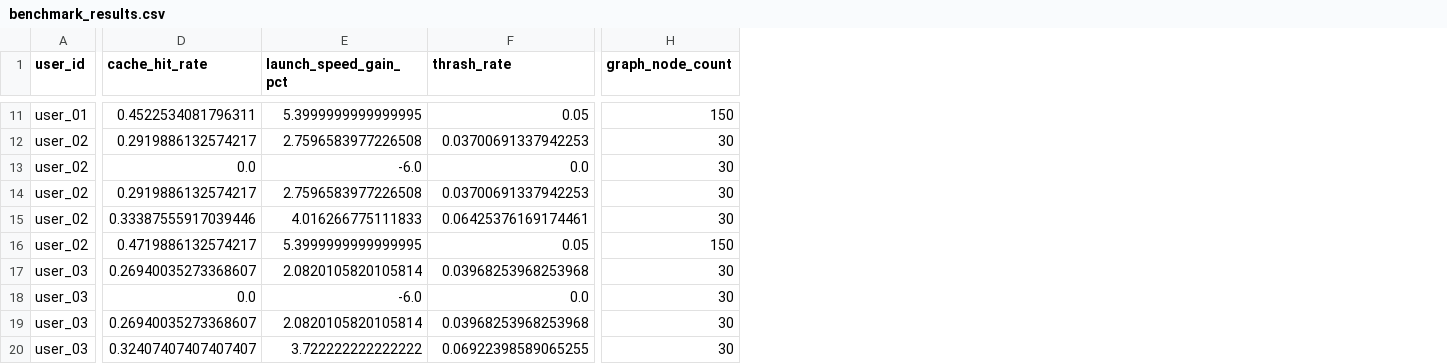
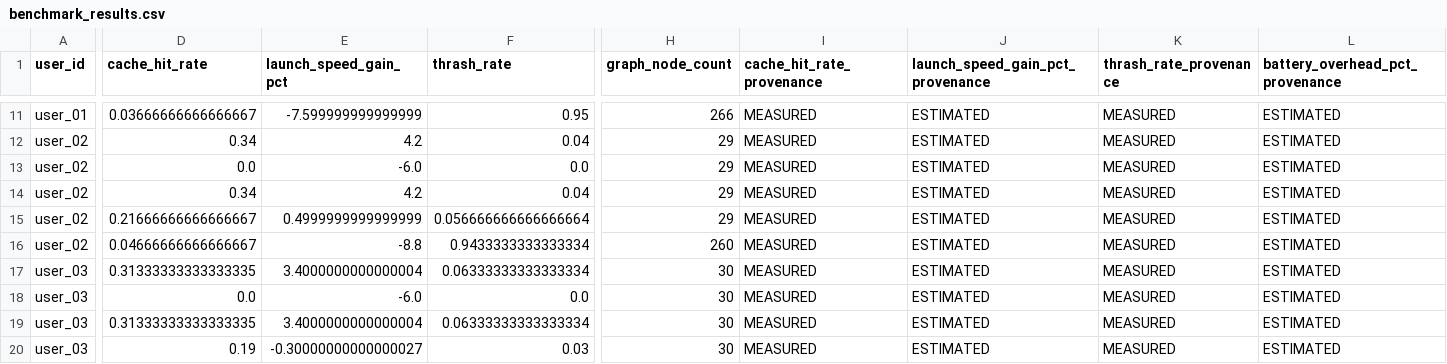
Before and after one commit to Jdepp007004/GraphMind, a CSV file: results/benchmark_results.csv, drawn as a sheet; only a part is shown, gaps mark what is left out; the diff covers the shown part only; the diff names each change by its address in the sheet, - before the commit and + after, or states it on an @@ line.

Commit message:
feat(metrics): add benchmark provenance and measurement tracking

```diff
--- a/results/benchmark_results.csv
+++ b/results/benchmark_results.csv
+column I (cache_hit_rate_provenance), rows 11-20: all MEASURED
+column J (launch_speed_gain_pct_provenance), rows 11-20: all ESTIMATED
+column K (thrash_rate_provenance), rows 11-20: all MEASURED
+column L (battery_overhead_pct_provenance), rows 11-20: all ESTIMATED
-D11 (cache_hit_rate): 0.4522534081796311
+D11 (cache_hit_rate): 0.03666666666666667
-E11 (launch_speed_gain_pct): 5.3999999999999995
+E11 (launch_speed_gain_pct): -7.599999999999999
-F11 (thrash_rate): 0.05
+F11 (thrash_rate): 0.95
-H11 (graph_node_count): 150
+H11 (graph_node_count): 266
-D12 (cache_hit_rate): 0.2919886132574217
+D12 (cache_hit_rate): 0.34
-E12 (launch_speed_gain_pct): 2.7596583977226508
+E12 (launch_speed_gain_pct): 4.2
-F12 (thrash_rate): 0.03700691337942253
+F12 (thrash_rate): 0.04
-H12:H15 (graph_node_count): 30
+H12:H15 (graph_node_count): 29
-D14 (cache_hit_rate): 0.2919886132574217
+D14 (cache_hit_rate): 0.34
-E14 (launch_speed_gain_pct): 2.7596583977226508
+E14 (launch_speed_gain_pct): 4.2
-F14 (thrash_rate): 0.03700691337942253
+F14 (thrash_rate): 0.04
-D15 (cache_hit_rate): 0.33387555917039446
+D15 (cache_hit_rate): 0.21666666666666667
-E15 (launch_speed_gain_pct): 4.016266775111833
+E15 (launch_speed_gain_pct): 0.4999999999999999
-F15 (thrash_rate): 0.06425376169174461
+F15 (thrash_rate): 0.056666666666666664
-D16 (cache_hit_rate): 0.4719886132574217
+D16 (cache_hit_rate): 0.04666666666666667
-E16 (launch_speed_gain_pct): 5.3999999999999995
+E16 (launch_speed_gain_pct): -8.8
-F16 (thrash_rate): 0.05
+F16 (thrash_rate): 0.9433333333333334
-H16 (graph_node_count): 150
+H16 (graph_node_count): 260
-D17 (cache_hit_rate): 0.26940035273368607
+D17 (cache_hit_rate): 0.31333333333333335
-E17 (launch_speed_gain_pct): 2.0820105820105814
+E17 (launch_speed_gain_pct): 3.4000000000000004
-F17 (thrash_rate): 0.03968253968253968
+F17 (thrash_rate): 0.06333333333333334
-D19 (cache_hit_rate): 0.26940035273368607
+D19 (cache_hit_rate): 0.31333333333333335
-E19 (launch_speed_gain_pct): 2.0820105820105814
+E19 (launch_speed_gain_pct): 3.4000000000000004
-F19 (thrash_rate): 0.03968253968253968
+F19 (thrash_rate): 0.06333333333333334
-D20 (cache_hit_rate): 0.32407407407407407
+D20 (cache_hit_rate): 0.19
-E20 (launch_speed_gain_pct): 3.722222222222222
+E20 (launch_speed_gain_pct): -0.30000000000000027
-F20 (thrash_rate): 0.06922398589065255
+F20 (thrash_rate): 0.03
```
Also changed, not shown: 1 added column and 118 edited cells elsewhere in this file, 7 other files.
